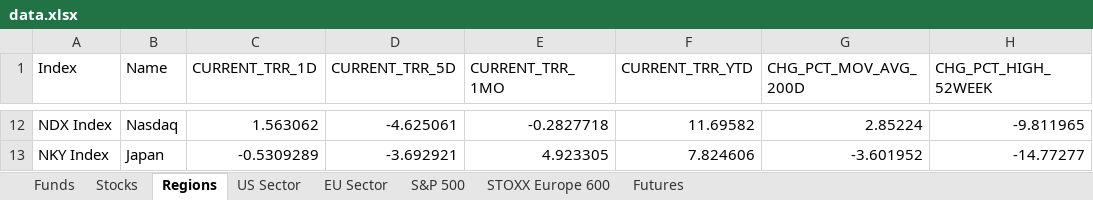
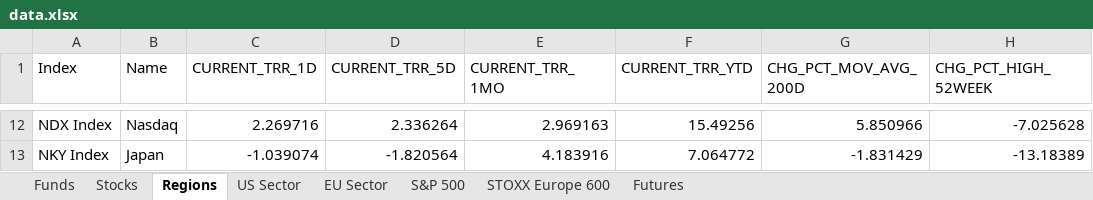
Before and after one commit to ssymhoven/drawdown-rsik, an Excel workbook: data.xlsx, sheet Regions, drawn as a sheet; only a part is shown, gaps mark what is left out; values as stored, in another font and other column widths than the file's, no borders; the diff covers the shown part only; the diff names each change by its address in the sheet, - before the commit and + after, or states it on an @@ line.

```diff
--- a/data.xlsx (sheet Regions)
+++ b/data.xlsx (sheet Regions)
-C12 (CURRENT_TRR_1D): 1.563062
+C12 (CURRENT_TRR_1D): 2.269716
-D12 (CURRENT_TRR_5D): -4.625061
+D12 (CURRENT_TRR_5D): 2.336264
-E12 (CURRENT_TRR_1MO): -0.2827718
+E12 (CURRENT_TRR_1MO): 2.969163
-F12 (CURRENT_TRR_YTD): 11.69582
+F12 (CURRENT_TRR_YTD): 15.49256
-G12 (CHG_PCT_MOV_AVG_200D): 2.85224
+G12 (CHG_PCT_MOV_AVG_200D): 5.850966
-H12 (CHG_PCT_HIGH_52WEEK): -9.811965
+H12 (CHG_PCT_HIGH_52WEEK): -7.025628
-C13 (CURRENT_TRR_1D): -0.5309289
+C13 (CURRENT_TRR_1D): -1.039074
-D13 (CURRENT_TRR_5D): -3.692921
+D13 (CURRENT_TRR_5D): -1.820564
-E13 (CURRENT_TRR_1MO): 4.923305
+E13 (CURRENT_TRR_1MO): 4.183916
-F13 (CURRENT_TRR_YTD): 7.824606
+F13 (CURRENT_TRR_YTD): 7.064772
-G13 (CHG_PCT_MOV_AVG_200D): -3.601952
+G13 (CHG_PCT_MOV_AVG_200D): -1.831429
-H13 (CHG_PCT_HIGH_52WEEK): -14.77277
+H13 (CHG_PCT_HIGH_52WEEK): -13.18389
```
Also changed, not shown: 60 edited cells elsewhere in this sheet, sheet STOXX Europe 600, sheet S&P 500, sheet Stocks, sheet Funds, sheet EU Sector, sheet US Sector, 1 more sheet, formulas that keep their value, 25 other files.
